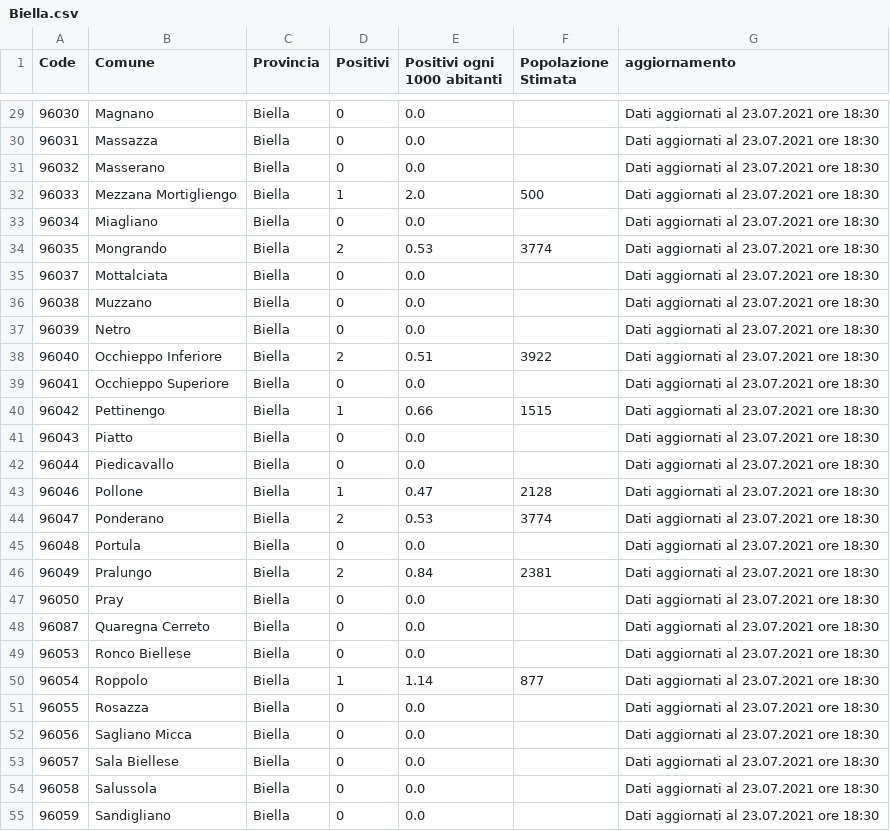
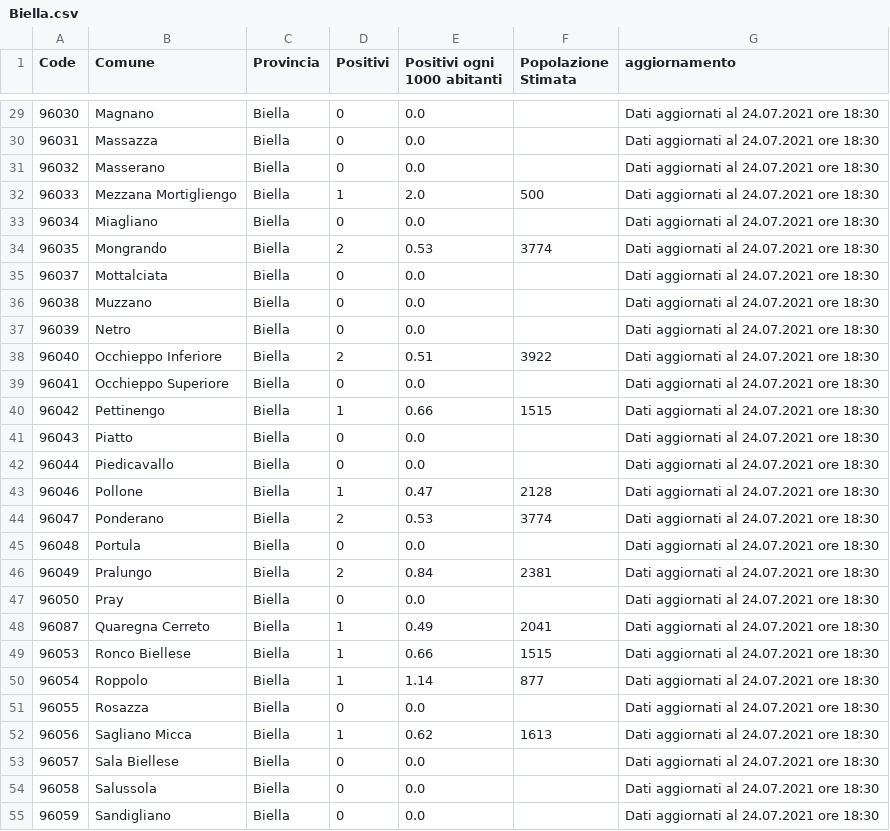
Before and after one commit to floatingpurr/covid-piemonte, a CSV file: data/postprocessing/Biella.csv, drawn as a sheet; only a part is shown, gaps mark what is left out; the diff covers the shown part only.

```diff
--- a/data/postprocessing/Biella.csv
+++ b/data/postprocessing/Biella.csv
@@ -29,27 +29,27 @@ Code,Comune,Provincia,Positivi,Positivi ogni 1000 abitanti,Popolazione Stimata,a
-96030,Magnano,Biella,0,0.0,,Dati aggiornati al 23.07.2021 ore 18:30
-96031,Massazza,Biella,0,0.0,,Dati aggiornati al 23.07.2021 ore 18:30
-96032,Masserano,Biella,0,0.0,,Dati aggiornati al 23.07.2021 ore 18:30
-96033,Mezzana Mortigliengo,Biella,1,2.0,500,Dati aggiornati al 23.07.2021 ore 18:30
-96034,Miagliano,Biella,0,0.0,,Dati aggiornati al 23.07.2021 ore 18:30
-96035,Mongrando,Biella,2,0.53,3774,Dati aggiornati al 23.07.2021 ore 18:30
-96037,Mottalciata,Biella,0,0.0,,Dati aggiornati al 23.07.2021 ore 18:30
-96038,Muzzano,Biella,0,0.0,,Dati aggiornati al 23.07.2021 ore 18:30
-96039,Netro,Biella,0,0.0,,Dati aggiornati al 23.07.2021 ore 18:30
-96040,Occhieppo Inferiore,Biella,2,0.51,3922,Dati aggiornati al 23.07.2021 ore 18:30
-96041,Occhieppo Superiore,Biella,0,0.0,,Dati aggiornati al 23.07.2021 ore 18:30
-96042,Pettinengo,Biella,1,0.66,1515,Dati aggiornati al 23.07.2021 ore 18:30
-96043,Piatto,Biella,0,0.0,,Dati aggiornati al 23.07.2021 ore 18:30
-96044,Piedicavallo,Biella,0,0.0,,Dati aggiornati al 23.07.2021 ore 18:30
-96046,Pollone,Biella,1,0.47,2128,Dati aggiornati al 23.07.2021 ore 18:30
-96047,Ponderano,Biella,2,0.53,3774,Dati aggiornati al 23.07.2021 ore 18:30
-96048,Portula,Biella,0,0.0,,Dati aggiornati al 23.07.2021 ore 18:30
-96049,Pralungo,Biella,2,0.84,2381,Dati aggiornati al 23.07.2021 ore 18:30
-96050,Pray,Biella,0,0.0,,Dati aggiornati al 23.07.2021 ore 18:30
-96087,Quaregna Cerreto,Biella,0,0.0,,Dati aggiornati al 23.07.2021 ore 18:30
-96053,Ronco Biellese,Biella,0,0.0,,Dati aggiornati al 23.07.2021 ore 18:30
-96054,Roppolo,Biella,1,1.14,877,Dati aggiornati al 23.07.2021 ore 18:30
-96055,Rosazza,Biella,0,0.0,,Dati aggiornati al 23.07.2021 ore 18:30
-96056,Sagliano Micca,Biella,0,0.0,,Dati aggiornati al 23.07.2021 ore 18:30
-96057,Sala Biellese,Biella,0,0.0,,Dati aggiornati al 23.07.2021 ore 18:30
-96058,Salussola,Biella,0,0.0,,Dati aggiornati al 23.07.2021 ore 18:30
-96059,Sandigliano,Biella,0,0.0,,Dati aggiornati al 23.07.2021 ore 18:30
+96030,Magnano,Biella,0,0.0,,Dati aggiornati al 24.07.2021 ore 18:30
+96031,Massazza,Biella,0,0.0,,Dati aggiornati al 24.07.2021 ore 18:30
+96032,Masserano,Biella,0,0.0,,Dati aggiornati al 24.07.2021 ore 18:30
+96033,Mezzana Mortigliengo,Biella,1,2.0,500,Dati aggiornati al 24.07.2021 ore 18:30
+96034,Miagliano,Biella,0,0.0,,Dati aggiornati al 24.07.2021 ore 18:30
+96035,Mongrando,Biella,2,0.53,3774,Dati aggiornati al 24.07.2021 ore 18:30
+96037,Mottalciata,Biella,0,0.0,,Dati aggiornati al 24.07.2021 ore 18:30
+96038,Muzzano,Biella,0,0.0,,Dati aggiornati al 24.07.2021 ore 18:30
+96039,Netro,Biella,0,0.0,,Dati aggiornati al 24.07.2021 ore 18:30
+96040,Occhieppo Inferiore,Biella,2,0.51,3922,Dati aggiornati al 24.07.2021 ore 18:30
+96041,Occhieppo Superiore,Biella,0,0.0,,Dati aggiornati al 24.07.2021 ore 18:30
+96042,Pettinengo,Biella,1,0.66,1515,Dati aggiornati al 24.07.2021 ore 18:30
+96043,Piatto,Biella,0,0.0,,Dati aggiornati al 24.07.2021 ore 18:30
+96044,Piedicavallo,Biella,0,0.0,,Dati aggiornati al 24.07.2021 ore 18:30
+96046,Pollone,Biella,1,0.47,2128,Dati aggiornati al 24.07.2021 ore 18:30
+96047,Ponderano,Biella,2,0.53,3774,Dati aggiornati al 24.07.2021 ore 18:30
+96048,Portula,Biella,0,0.0,,Dati aggiornati al 24.07.2021 ore 18:30
+96049,Pralungo,Biella,2,0.84,2381,Dati aggiornati al 24.07.2021 ore 18:30
+96050,Pray,Biella,0,0.0,,Dati aggiornati al 24.07.2021 ore 18:30
+96087,Quaregna Cerreto,Biella,1,0.49,2041,Dati aggiornati al 24.07.2021 ore 18:30
+96053,Ronco Biellese,Biella,1,0.66,1515,Dati aggiornati al 24.07.2021 ore 18:30
+96054,Roppolo,Biella,1,1.14,877,Dati aggiornati al 24.07.2021 ore 18:30
+96055,Rosazza,Biella,0,0.0,,Dati aggiornati al 24.07.2021 ore 18:30
+96056,Sagliano Micca,Biella,1,0.62,1613,Dati aggiornati al 24.07.2021 ore 18:30
+96057,Sala Biellese,Biella,0,0.0,,Dati aggiornati al 24.07.2021 ore 18:30
+96058,Salussola,Biella,0,0.0,,Dati aggiornati al 24.07.2021 ore 18:30
+96059,Sandigliano,Biella,0,0.0,,Dati aggiornati al 24.07.2021 ore 18:30
```
Also changed, not shown: 50 edited cells elsewhere in this file, data/postprocessing/Alessandria.csv, data/postprocessing/Cuneo.csv, 9 other files.
